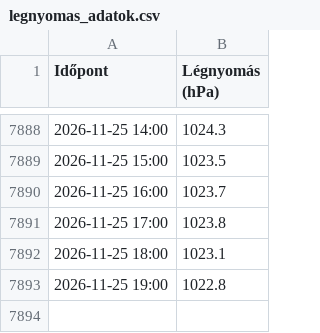
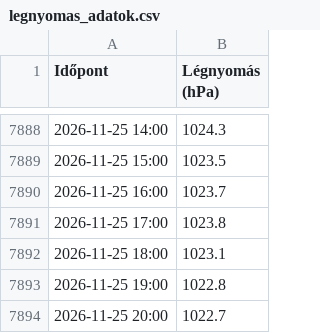
Before and after one commit to vsomosi/tisza_scraper, a CSV file: legnyomas_adatok.csv, drawn as a sheet; only a part is shown, gaps mark what is left out; the diff names each change by its address in the sheet, - before the commit and + after, or states it on an @@ line.

```diff
--- a/legnyomas_adatok.csv
+++ b/legnyomas_adatok.csv
+row 7894: 2026-11-25 20:00 | 1022.7
```
